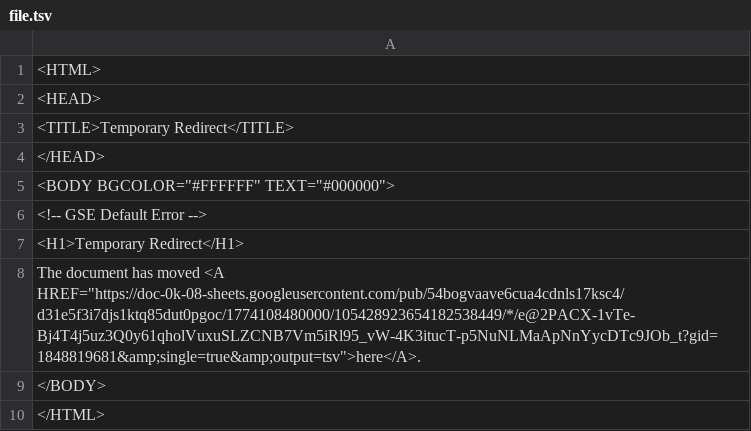
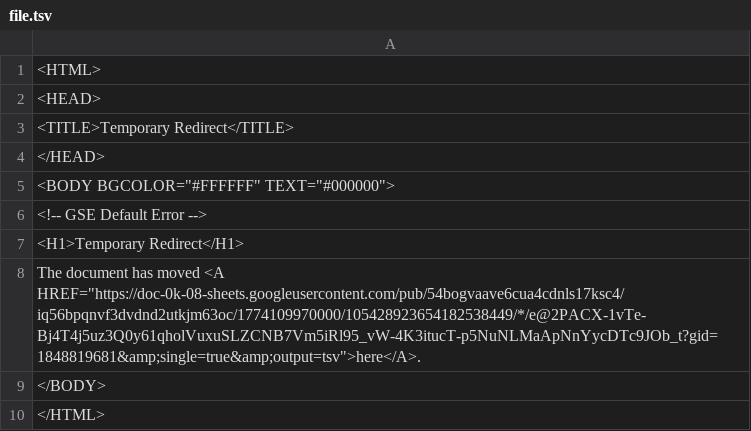
Before and after one commit to bostonshowcal/bostonshowcal, a TSV file: file.tsv, drawn as a sheet.

Commit message:
new date commit

```diff
--- a/file.tsv
+++ b/file.tsv
@@ -7,3 +7,3 @@
 <H1>Temporary Redirect</H1>
-The document has moved <A HREF="https://doc-0k-08-sheets.googleusercontent.com/pub/54bogvaave6cua4cdnls17ksc4/d31e5f3i7djs1ktq85dut0pgoc/1774108480000/105428923654182538449/*/e@2PACX-1vTe-Bj4T4j5uz3Q0y61qholVuxuSLZCNB7Vm5iRl95_vW-4K3itucT-p5NuNLMaApNnYycDTc9JOb_t?gid=1848819681&amp;single=true&amp;output=tsv">here</A>.
+The document has moved <A HREF="https://doc-0k-08-sheets.googleusercontent.com/pub/54bogvaave6cua4cdnls17ksc4/iq56bpqnvf3dvdnd2utkjm63oc/1774109970000/105428923654182538449/*/e@2PACX-1vTe-Bj4T4j5uz3Q0y61qholVuxuSLZCNB7Vm5iRl95_vW-4K3itucT-p5NuNLMaApNnYycDTc9JOb_t?gid=1848819681&amp;single=true&amp;output=tsv">here</A>.
 </BODY>
```
